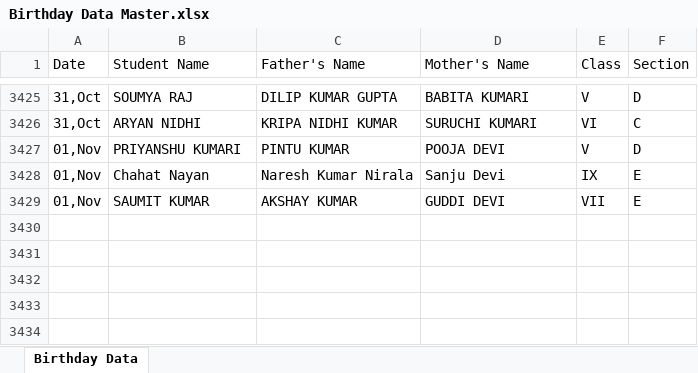
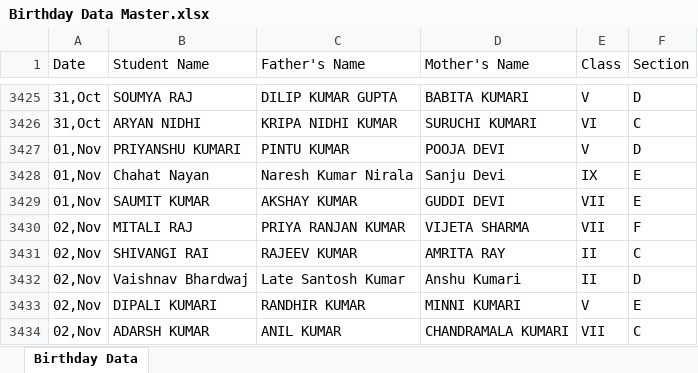
Before and after one commit to pranavsharma-io/HTML, an Excel workbook: Birthday Data Master.xlsx, sheet Birthday Data, drawn as a sheet; only a part is shown, gaps mark what is left out; values as stored, in another font and other column widths than the file's, no borders; the diff names each change by its address in the sheet, - before the commit and + after, or states it on an @@ line.

Commit message:
Automated data scrape and format for 2026-10-29

```diff
--- a/Birthday Data Master.xlsx (sheet Birthday Data)
+++ b/Birthday Data Master.xlsx (sheet Birthday Data)
+row 3430: 02,Nov | MITALI RAJ | PRIYA RANJAN KUMAR | VIJETA SHARMA | VII | F
+row 3431: 02,Nov | SHIVANGI RAI | RAJEEV KUMAR | AMRITA RAY | II | C
+row 3432: 02,Nov | Vaishnav Bhardwaj | Late Santosh Kumar | Anshu Kumari | II | D
+row 3433: 02,Nov | DIPALI KUMARI | RANDHIR KUMAR | MINNI KUMARI | V | E
+row 3434: 02,Nov | ADARSH KUMAR | ANIL KUMAR | CHANDRAMALA KUMARI | VII | C
```
Also changed, not shown: 2 other files.
